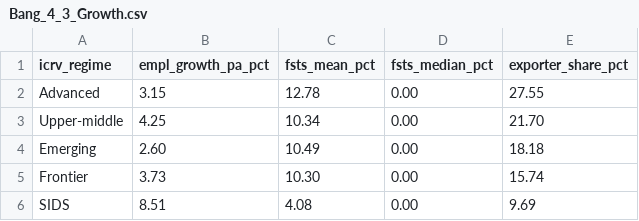
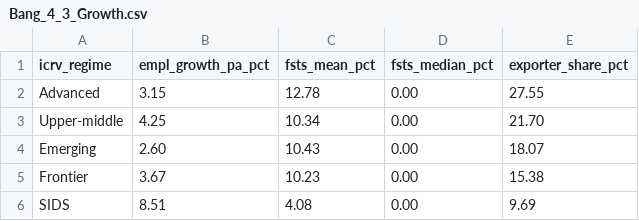
Before and after one commit to huongctu/Class-AI-Agent, a CSV file: wbes/output/Bang_4_3_Growth.csv, drawn as a sheet.

Commit message:
data(wbes): update Bảng 4.3 with expanded pool

```diff
--- a/wbes/output/Bang_4_3_Growth.csv
+++ b/wbes/output/Bang_4_3_Growth.csv
@@ -3,4 +3,4 @@ Advanced,3.15,12.78,0.00,27.55
 Upper-middle,4.25,10.34,0.00,21.70
-Emerging,2.60,10.49,0.00,18.18
-Frontier,3.73,10.30,0.00,15.74
+Emerging,2.60,10.43,0.00,18.07
+Frontier,3.67,10.23,0.00,15.38
 SIDS,8.51,4.08,0.00,9.69
```
